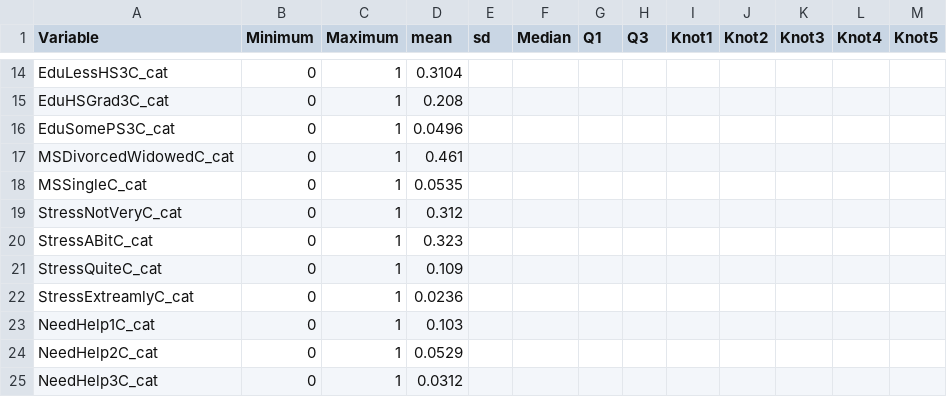
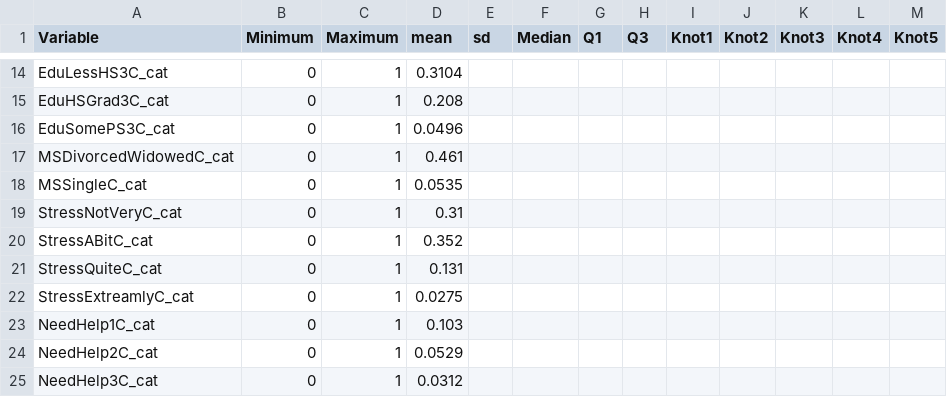
Before and after one commit to asifriazminhas/pbl-calculator-engine-assets, a CSV file: DemPoRT-PUMF/female/reference.csv, drawn as a sheet; only a part is shown, gaps mark what is left out.

Commit message:
Fix stress female means

```diff
--- a/DemPoRT-PUMF/female/reference.csv
+++ b/DemPoRT-PUMF/female/reference.csv
@@ -18,6 +18,6 @@ MSDivorcedWidowedC_cat,0,1,0.461,,,,,,,,,
 MSSingleC_cat,0,1,0.0535,,,,,,,,,
-StressNotVeryC_cat,0,1,0.312,,,,,,,,,
-StressABitC_cat,0,1,0.323,,,,,,,,,
-StressQuiteC_cat,0,1,0.109,,,,,,,,,
-StressExtreamlyC_cat,0,1,0.0236,,,,,,,,,
+StressNotVeryC_cat,0,1,0.31,,,,,,,,,
+StressABitC_cat,0,1,0.352,,,,,,,,,
+StressQuiteC_cat,0,1,0.131,,,,,,,,,
+StressExtreamlyC_cat,0,1,0.0275,,,,,,,,,
 NeedHelp1C_cat,0,1,0.103,,,,,,,,,
```
